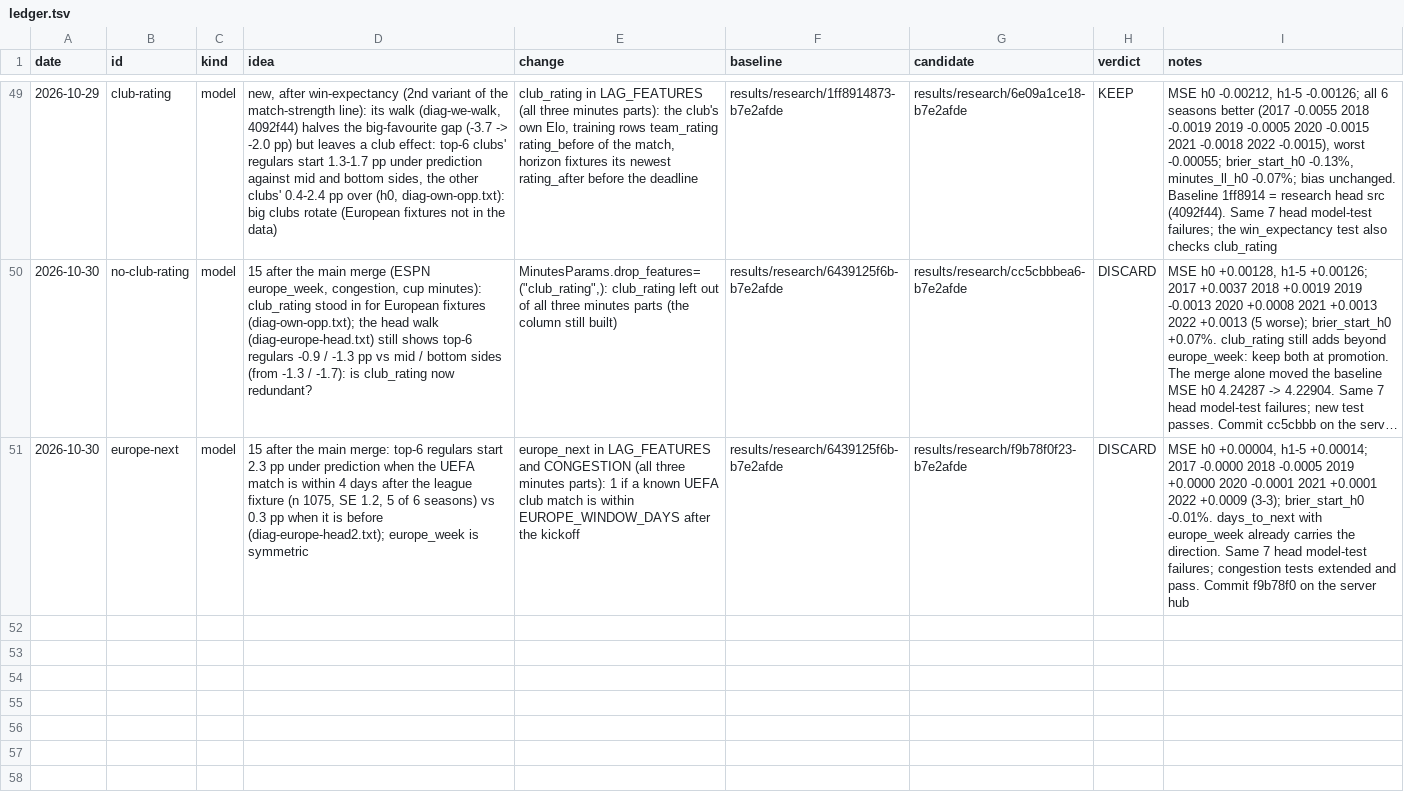
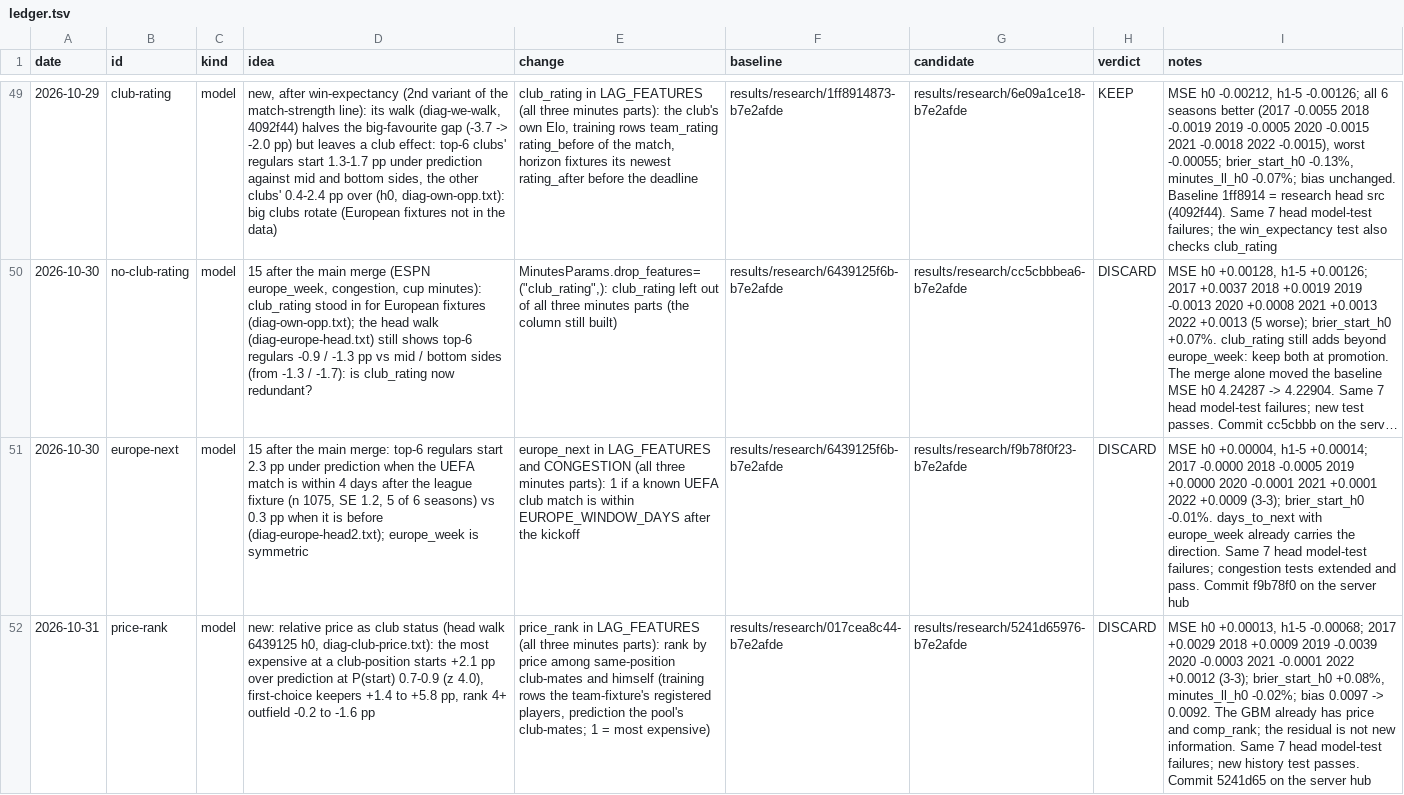
Before and after one commit to samintisar/fpl-optimizer, a TSV file: autoresearch/ledger.tsv, drawn as a sheet; only a part is shown, gaps mark what is left out; long unchanged cells end in …; the diff names each change by its address in the sheet, - before the commit and + after, or states it on an @@ line.

```diff
--- a/autoresearch/ledger.tsv
+++ b/autoresearch/ledger.tsv
+row 52: 2026-10-31 | price-rank | model | new: relative price as club status (head walk 6439125 h0, diag-club-price.txt): the most expensive at a club-position starts +2.1 pp over prediction at P(start) 0.7-0.9 (z 4.0), first-choice keepers +1.4 to +5.8 pp, rank 4+ outfield -0.2 to -1.6 pp | price_rank in LAG_FEATURES (all three minutes parts): rank by price among same-position club-mates and himself (training rows the team-fixture's registered players, prediction the pool's club-mates; 1 = most expensive) | results/research/017cea8c44-b7e2afde | results/research/5241d65976-b7e2afde | DISCARD | MSE h0 +0.00013, h1-5 -0.00068; 2017 +0.0029 2018 +0.0009 2019 -0.0039 2020 -0.0003 2021 -0.0001 2022 +0.0012 (3-3); brier_start_h0 +0.08%, minutes_ll_h0 -0.02%; bias 0.0097 -> 0.0092. The GBM already has price and comp_rank; the residual is not new information. Same 7 head model-test failures; new history test passes. Commit 5241d65 on the server hub
```
